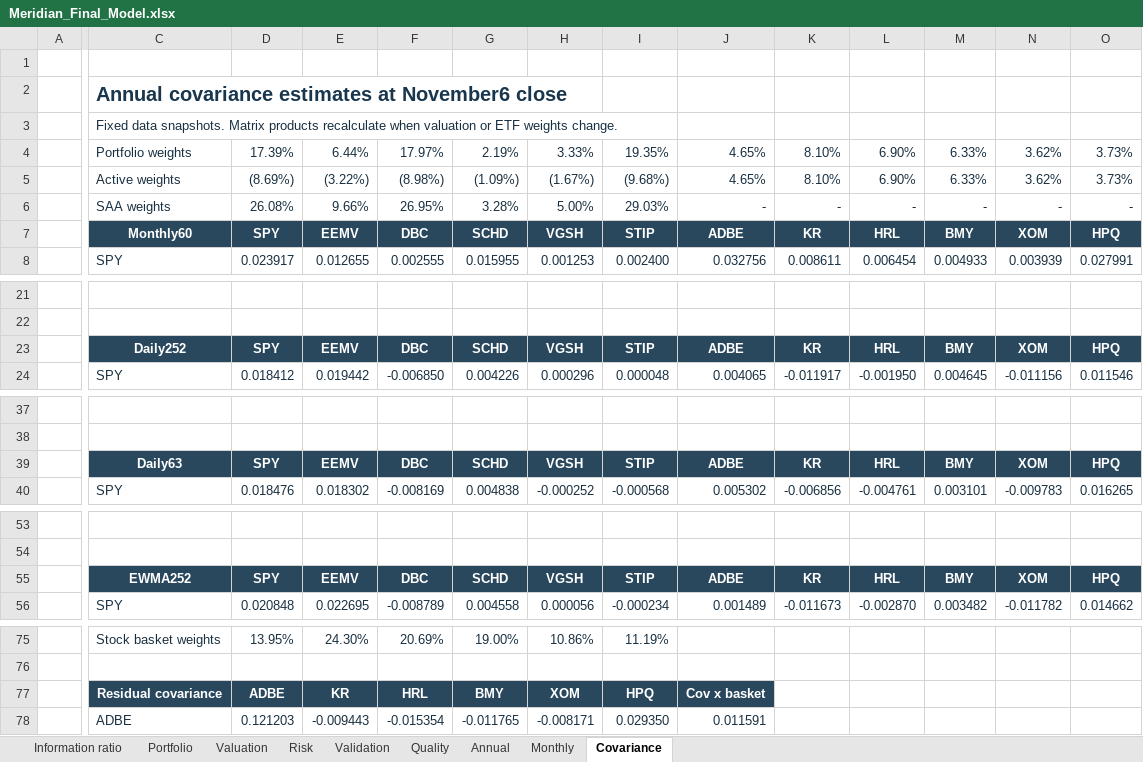
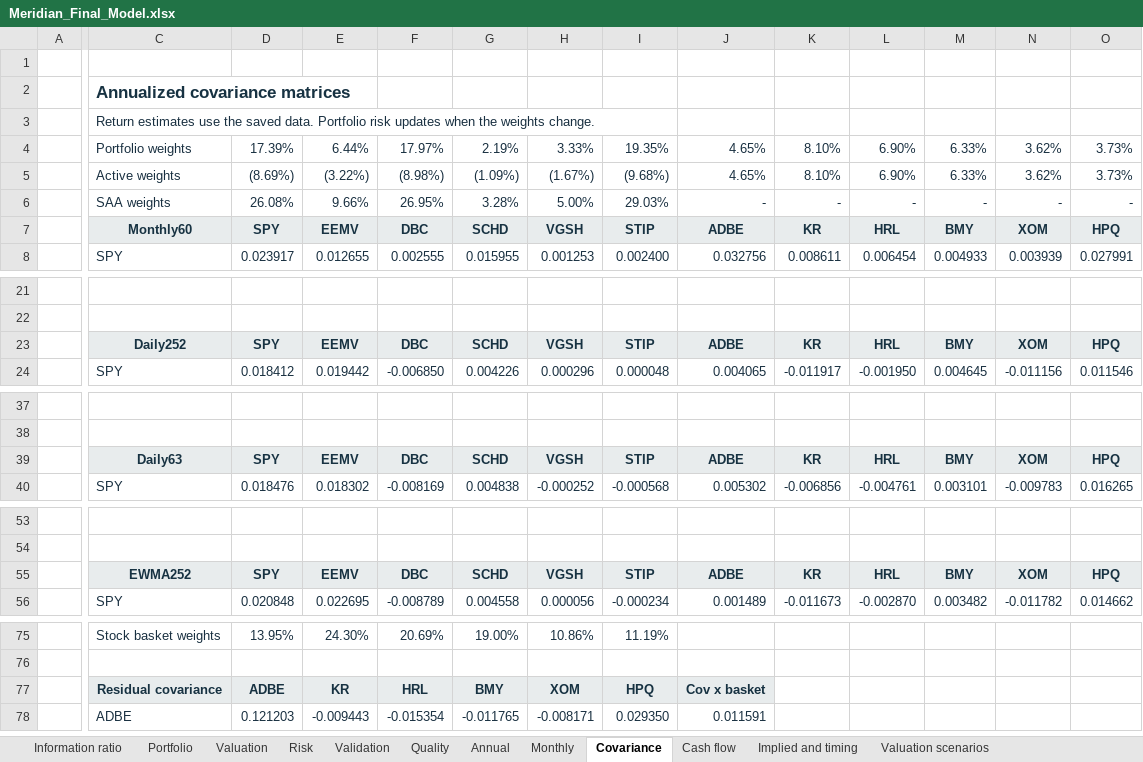
Before and after one commit to kybeka/meridian-capital, an Excel workbook: research/round-2/submission/Meridian_Final_Model.xlsx, sheet Covariance, drawn as a sheet; only a part is shown, gaps mark what is left out; values as stored, in another font and other column widths than the file's, no borders; the diff covers the shown part only; the diff names each change by its address in the sheet, - before the commit and + after, or states it on an @@ line.

Commit message:
docs(checkpoint2): complete valuation deliverables and retire research report

```diff
--- a/research/round-2/submission/Meridian_Final_Model.xlsx (sheet Covariance)
+++ b/research/round-2/submission/Meridian_Final_Model.xlsx (sheet Covariance)
+sheet tab: Cash flow
+sheet tab: Implied and timing
+sheet tab: Valuation scenarios
-C2: Annual covariance estimates at November6 close
+C2: Annualized covariance matrices
@@ C2 text size: smaller @@
-C3: Fixed data snapshots. Matrix products recalculate when valuation or ETF weights change.
+C3: Return estimates use the saved data. Portfolio risk updates when the weights change.
@@ C7:O7 fill: #29485D → #E8ECED, text colour: #FFFFFF → #173242 @@
@@ C23:O23 fill: #29485D → #E8ECED, text colour: #FFFFFF → #173242 @@
@@ C39:O39 fill: #29485D → #E8ECED, text colour: #FFFFFF → #173242 @@
@@ C55:O55 fill: #29485D → #E8ECED, text colour: #FFFFFF → #173242 @@
@@ C77:J77 fill: #29485D → #E8ECED, text colour: #FFFFFF → #173242 @@
```
Also changed, not shown: 1 edited cell and cell formats elsewhere in this sheet, sheet Valuation, sheet Portfolio, sheet Information ratio, sheet Monthly, sheet Annual, sheet Validation, 2 more sheets, 53 other files.
